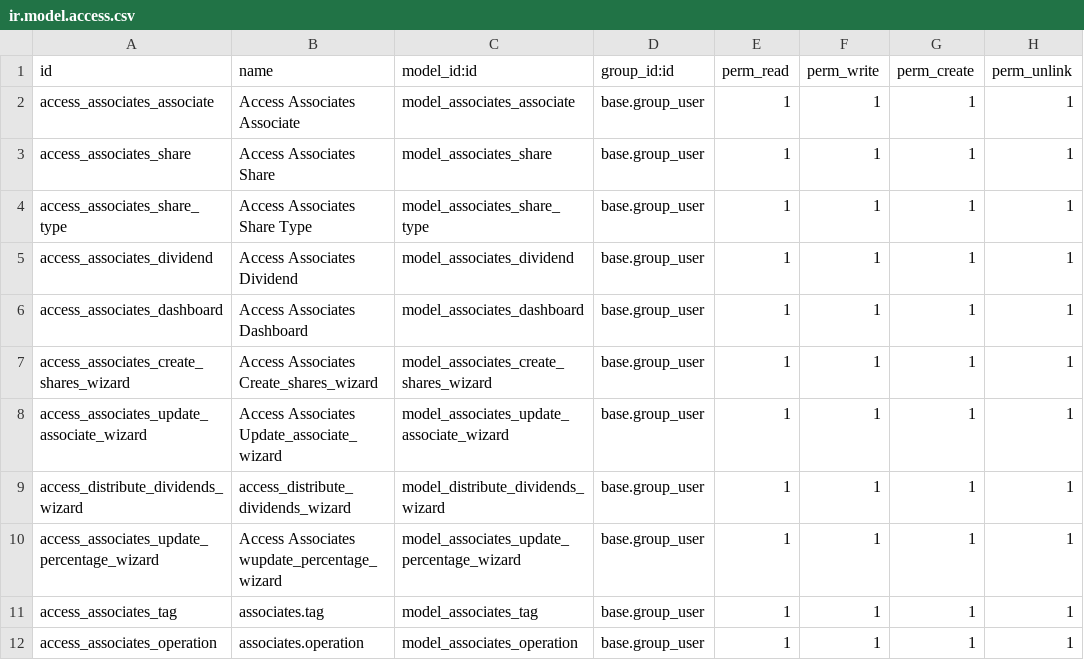
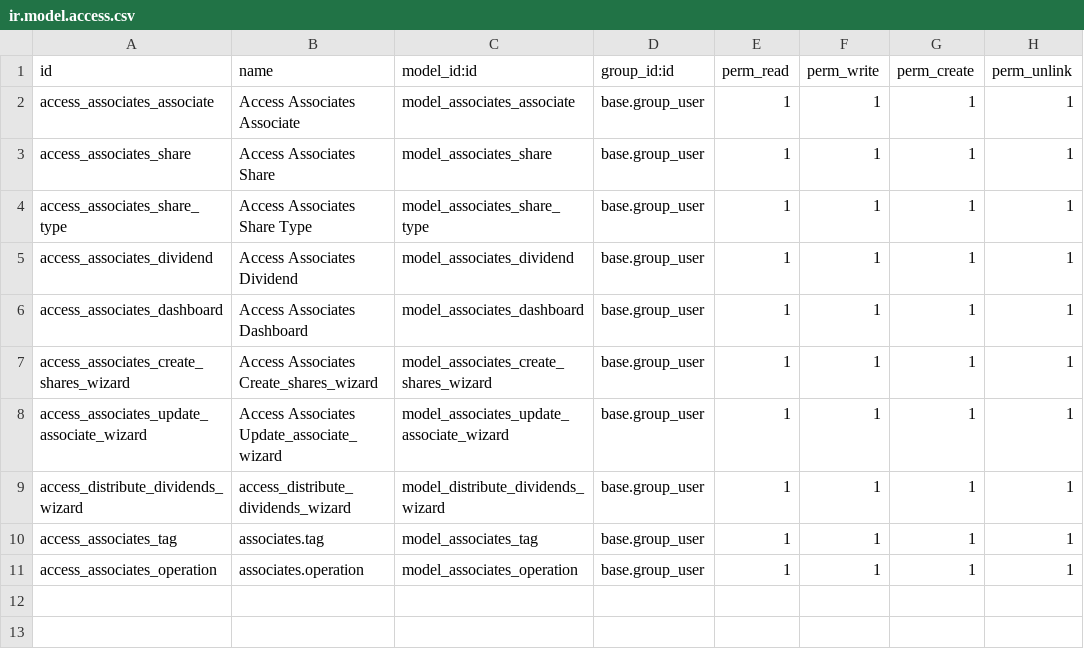
Before and after one commit to pantxo-artzai/odoo-associates, a CSV file: associates/security/ir.model.access.csv, drawn as a sheet; the diff names each change by its address in the sheet, - before the commit and + after, or states it on an @@ line.

```diff
--- a/associates/security/ir.model.access.csv
+++ b/associates/security/ir.model.access.csv
-row 10: access_associates_update_percentage_wizard | Access Associates wupdate_percentage_wizard | model_associates_update_percentage_wizard | base.group_user | 1 | 1 | 1 | 1
```
Also changed, not shown: 10 other files.
